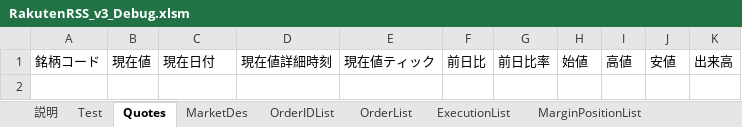
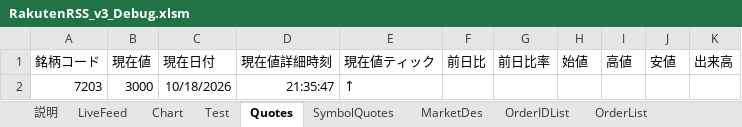
Before and after one commit to SuzukoTakeshi/trading_system_v3, an Excel workbook: rakuten/excel/RakutenRSS_v3_Debug.xlsm, sheet Quotes, drawn as a sheet; values as stored, in another font and other column widths than the file's, no borders; the diff names each change by its address in the sheet, - before the commit and + after, or states it on an @@ line.

```diff
--- a/rakuten/excel/RakutenRSS_v3_Debug.xlsm (sheet Quotes)
+++ b/rakuten/excel/RakutenRSS_v3_Debug.xlsm (sheet Quotes)
+sheet tab: LiveFeed
+sheet tab: Chart
+sheet tab: SymbolQuotes
+row 2: 7203 | 3000 | 10/18/2026 | 21:35:47 | ↑
```
Also changed, not shown: sheet Quotes_Data, sheet MarginPositionList, sheet OrderList, sheet ExecutionList, sheet OrderIDList, 18 other files.
